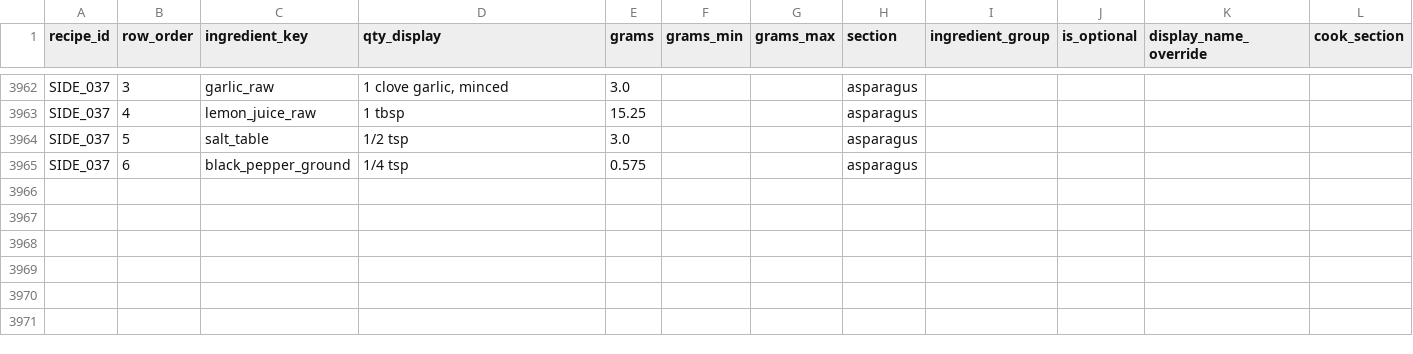
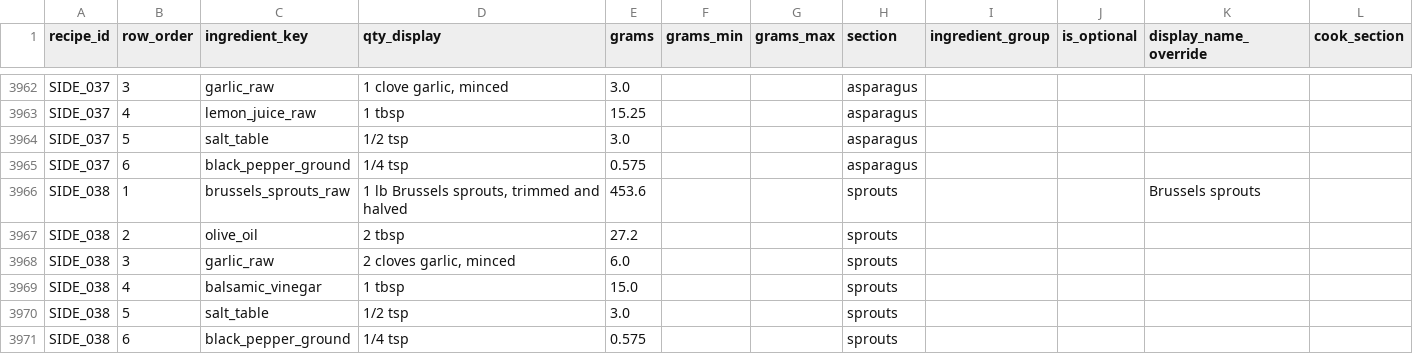
Before and after one commit to tlgeorgemailcom/daily-plate, a CSV file: recipes_v3/data/recipe_ingredients.csv, drawn as a sheet; only a part is shown, gaps mark what is left out.

```diff
--- a/recipes_v3/data/recipe_ingredients.csv
+++ b/recipes_v3/data/recipe_ingredients.csv
@@ -3965 +3965,7 @@ SIDE_037,5,salt_table,1/2 tsp,3.0,,,asparagus,,,,
 SIDE_037,6,black_pepper_ground,1/4 tsp,0.575,,,asparagus,,,,
+SIDE_038,1,brussels_sprouts_raw,"1 lb Brussels sprouts, trimmed and halved",453.6,,,sprouts,,,Brussels sprouts,
+SIDE_038,2,olive_oil,2 tbsp,27.2,,,sprouts,,,,
+SIDE_038,3,garlic_raw,"2 cloves garlic, minced",6.0,,,sprouts,,,,
+SIDE_038,4,balsamic_vinegar,1 tbsp,15.0,,,sprouts,,,,
+SIDE_038,5,salt_table,1/2 tsp,3.0,,,sprouts,,,,
+SIDE_038,6,black_pepper_ground,1/4 tsp,0.575,,,sprouts,,,,
```
Also changed, not shown: docs/food-portions-complete.csv, food-portions-complete.csv, 8 other files.
